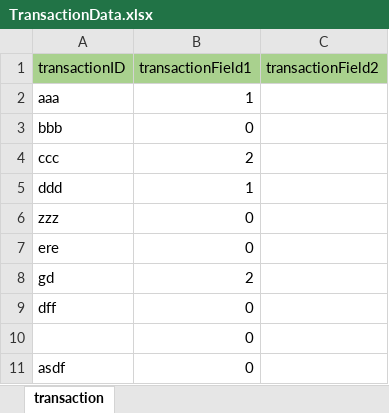
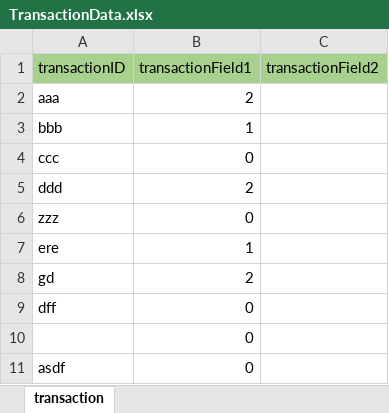
Before and after one commit to dexbob/RPA_Example, an Excel workbook: 00_KorREFramework/Data/Input/TransactionData.xlsx, sheet transaction, drawn as a sheet; values as stored, in another font and other column widths than the file's, no borders; the diff names each change by its address in the sheet, - before the commit and + after, or states it on an @@ line.

```diff
--- a/00_KorREFramework/Data/Input/TransactionData.xlsx (sheet transaction)
+++ b/00_KorREFramework/Data/Input/TransactionData.xlsx (sheet transaction)
-B2 (transactionField1): 1
+B2 (transactionField1): 2
-B3 (transactionField1): 0
+B3 (transactionField1): 1
-B4 (transactionField1): 2
+B4 (transactionField1): 0
-B5 (transactionField1): 1
+B5 (transactionField1): 2
-B7 (transactionField1): 0
+B7 (transactionField1): 1
```
Also changed, not shown: 00_KorREFramework/Data/Config.xlsx, 9 other files.
